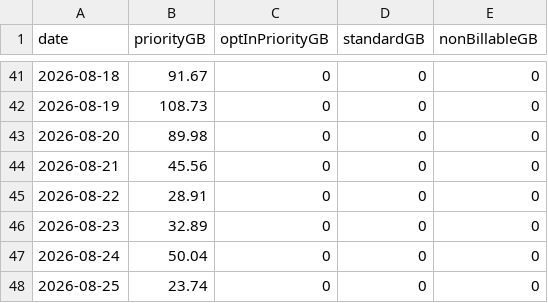
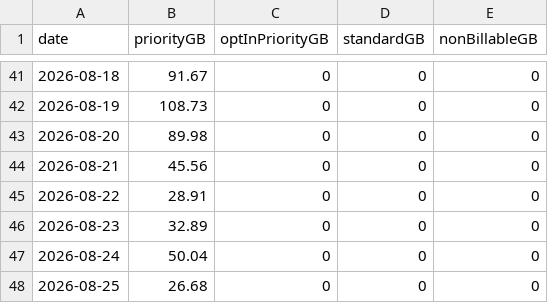
Before and after one commit to huntercole25/SciStarlinkDashboard, a CSV file: starlink_daily_usage.csv, drawn as a sheet; only a part is shown, gaps mark what is left out.

```diff
--- a/starlink_daily_usage.csv
+++ b/starlink_daily_usage.csv
@@ -47,2 +47,2 @@ date,priorityGB,optInPriorityGB,standardGB,nonBillableGB
 2026-08-24,50.04,0,0,0
-2026-08-25,23.74,0,0,0
+2026-08-25,26.68,0,0,0
```
Also changed, not shown: 1 other file.
